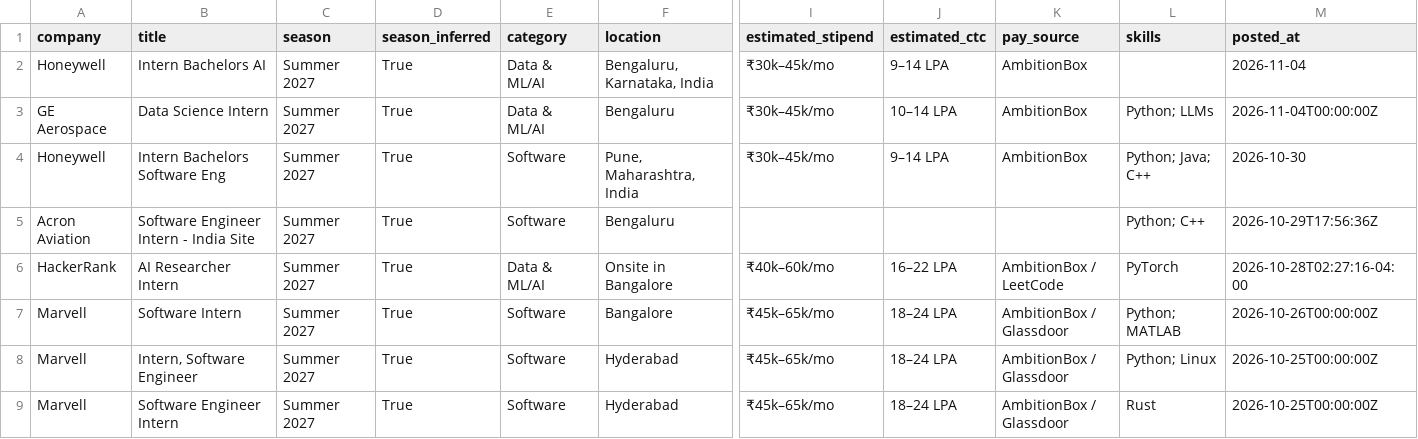
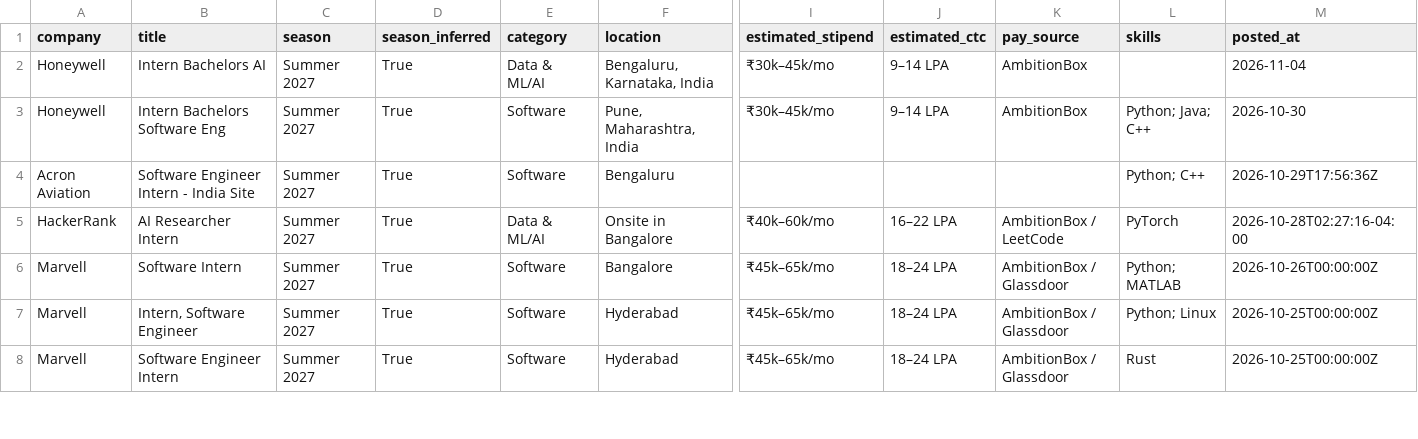
Before and after one commit to Rohan-droid7/internship-engine-india, a CSV file: data/internships.csv, drawn as a sheet; only a part is shown, gaps mark what is left out; rows hold the shown columns only; the diff names each change by its address in the sheet, - before the commit and + after, or states it on an @@ line.

```diff
--- a/data/internships.csv
+++ b/data/internships.csv
-row 3: GE Aerospace | Data Science Intern | Summer 2027 | True | Data & ML/AI | Bengaluru | ₹30k–45k/mo | 10–14 LPA | AmbitionBox | Python; LLMs | 2026-11-04T00:00:00Z
```
Also changed, not shown: 12 other files.
